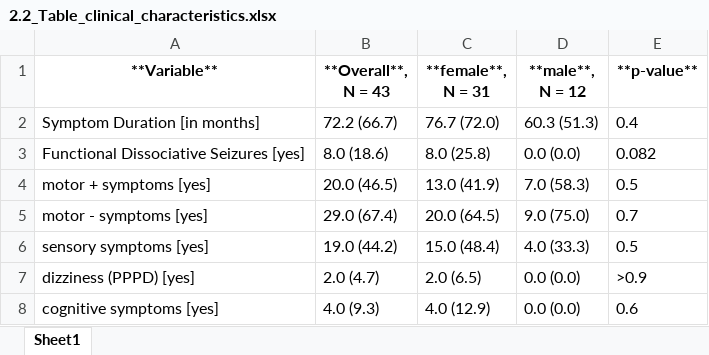
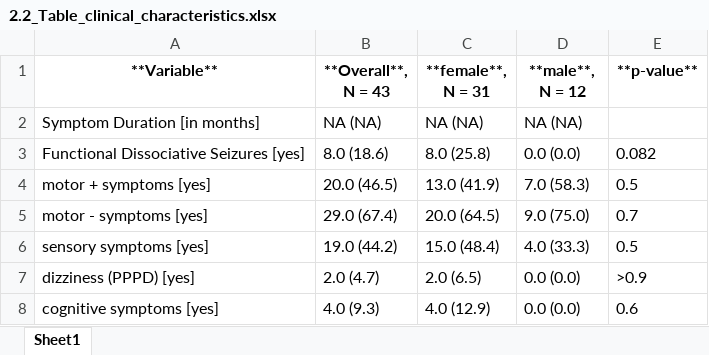
Before and after one commit to nstoff/RRST_FND, an Excel workbook: markdown/code/2.2_Table_clinical_characteristics.xlsx, sheet Sheet1, drawn as a sheet; values as stored, in another font and other column widths than the file's, no borders; the diff names each change by its address in the sheet, - before the commit and + after, or states it on an @@ line.

```diff
--- a/markdown/code/2.2_Table_clinical_characteristics.xlsx (sheet Sheet1)
+++ b/markdown/code/2.2_Table_clinical_characteristics.xlsx (sheet Sheet1)
-B2 (**Overall**, N = 43): 72.2 (66.7)
+B2 (**Overall**, N = 43): NA (NA)
-C2 (**female**, N = 31): 76.7 (72.0)
+C2 (**female**, N = 31): NA (NA)
-D2 (**male**, N = 12): 60.3 (51.3)
+D2 (**male**, N = 12): NA (NA)
-E2 (**p-value**): 0.4
+E2 (**p-value**): (empty)
```
Also changed, not shown: markdown/code/2.1_Table_demographics.xlsx, markdown/code/2.3_Table_dependent_variables.xlsx, 41 other files.
